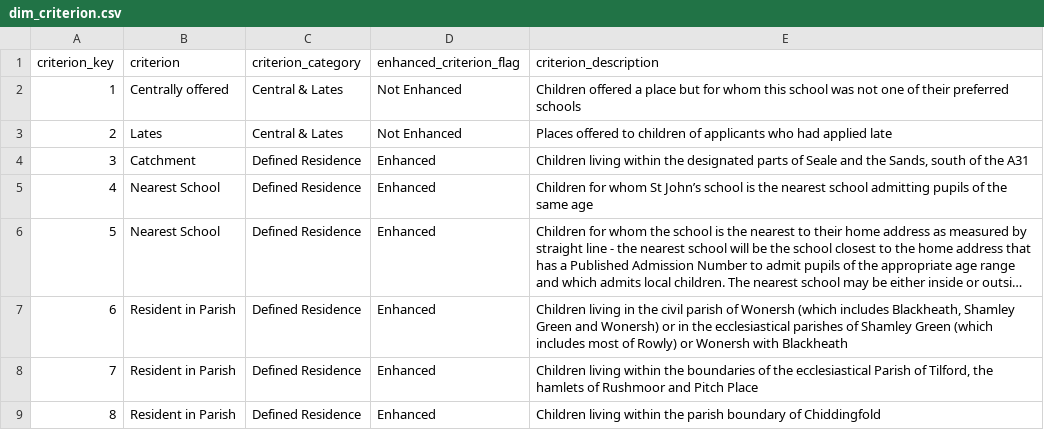
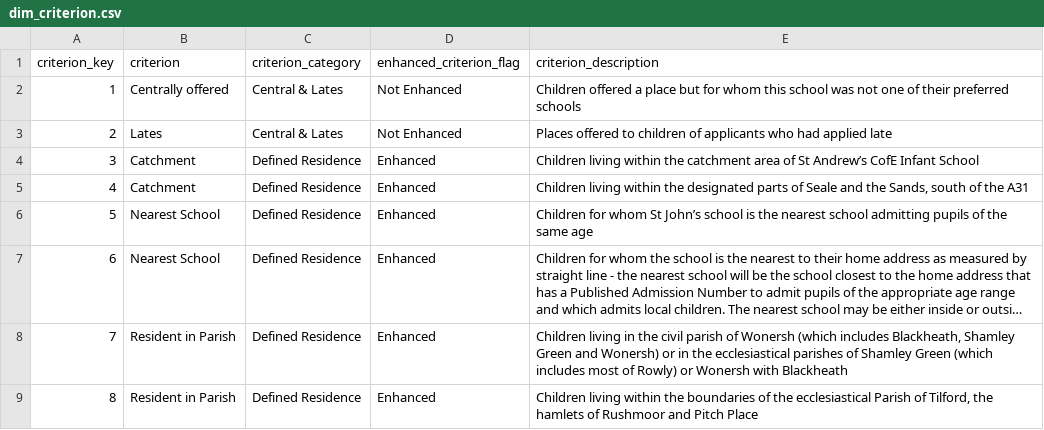
Before and after one commit to clarelgibson/2022-school-admissions-dashboard, a CSV file: data-out/dim_criterion.csv, drawn as a sheet; only a part is shown; the shorter side is filled out with more unchanged rows; long unchanged cells end in …; addresses are those after the commit; the diff names each change by its address in the sheet, - before the commit and + after, or states it on an @@ line.

```diff
--- a/data-out/dim_criterion.csv
+++ b/data-out/dim_criterion.csv
+row 4: 3 | Catchment | Defined Residence | Enhanced | Children living within the catchment area of St Andrew’s CofE Infant School
@@ column A (criterion_key) renumbered from row 5 down @@
```
Also changed, not shown: data-in/offers-criteria/2018_936_waverley_offers_crit.csv, 38 other files.
